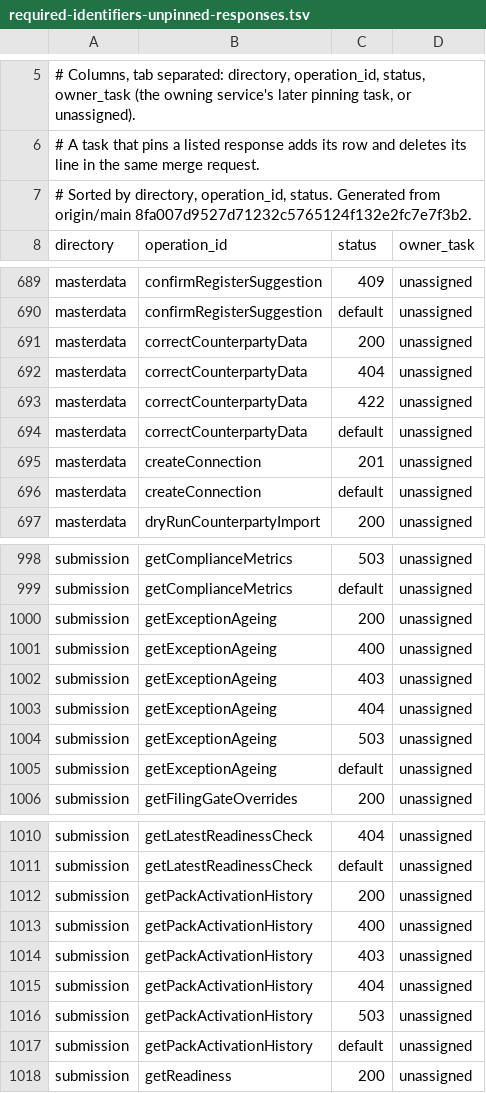
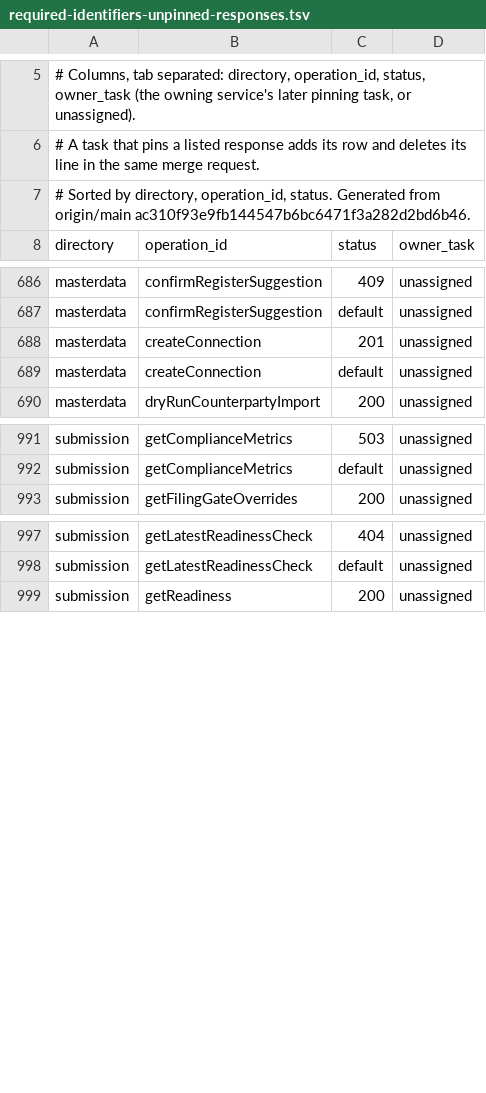
Before and after one commit to dynokore/DynoGST, a TSV file: platform-contracts/spectral/required-identifiers-unpinned-responses.tsv, drawn as a sheet; only a part is shown, gaps mark what is left out; the diff covers the shown part only.

Commit message:
[platform-contracts] INV-T-27400 state the base commit of the list

```diff
--- a/platform-contracts/spectral/required-identifiers-unpinned-responses.tsv
+++ b/platform-contracts/spectral/required-identifiers-unpinned-responses.tsv
@@ -6,3 +6,3 @@
 # A task that pins a listed response adds its row and deletes its line in the same merge request.
-# Sorted by directory, operation_id, status. Generated from origin/main 8fa007d9527d71232c5765124f132e2fc7e7f3b2.
+# Sorted by directory, operation_id, status. Generated from origin/main ac310f93e9fb144547b6bc6471f3a282d2bd6b46.
 directory	operation_id	status	owner_task
@@ -690,6 +687,2 @@ masterdata	confirmRegisterSuggestion	409	unassigned
 masterdata	confirmRegisterSuggestion	default	unassigned
-masterdata	correctCounterpartyData	200	unassigned
-masterdata	correctCounterpartyData	404	unassigned
-masterdata	correctCounterpartyData	422	unassigned
-masterdata	correctCounterpartyData	default	unassigned
 masterdata	createConnection	201	unassigned
@@ -999,8 +992,2 @@ submission	getComplianceMetrics	503	unassigned
 submission	getComplianceMetrics	default	unassigned
-submission	getExceptionAgeing	200	unassigned
-submission	getExceptionAgeing	400	unassigned
-submission	getExceptionAgeing	403	unassigned
-submission	getExceptionAgeing	404	unassigned
-submission	getExceptionAgeing	503	unassigned
-submission	getExceptionAgeing	default	unassigned
 submission	getFilingGateOverrides	200	unassigned
@@ -1011,8 +998,2 @@ submission	getLatestReadinessCheck	404	unassigned
 submission	getLatestReadinessCheck	default	unassigned
-submission	getPackActivationHistory	200	unassigned
-submission	getPackActivationHistory	400	unassigned
-submission	getPackActivationHistory	403	unassigned
-submission	getPackActivationHistory	404	unassigned
-submission	getPackActivationHistory	503	unassigned
-submission	getPackActivationHistory	default	unassigned
 submission	getReadiness	200	unassigned
```
Also changed, not shown: 3 removed rows elsewhere in this file.
